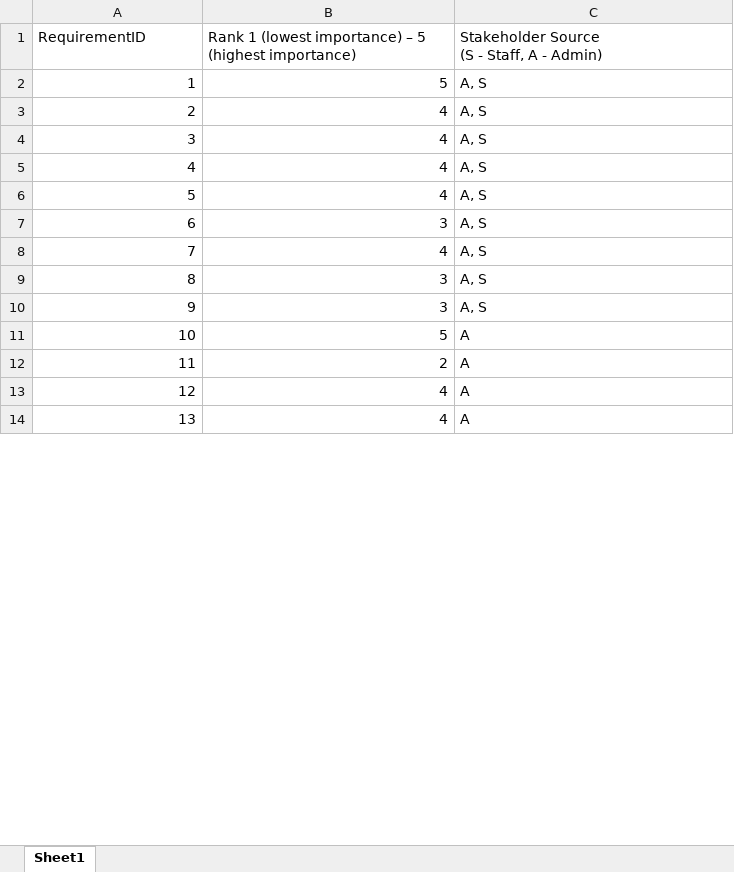
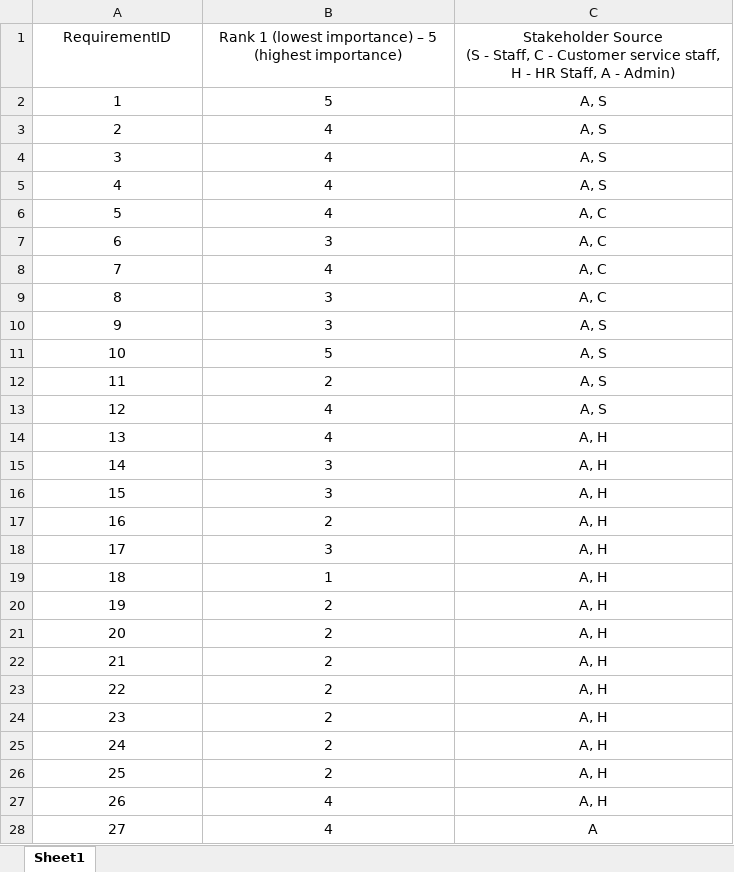
Before and after one commit to bthZang/SE357.O12.PMCL-practice, an Excel workbook: Lab1.3/Requirements Stakeholder Traceability Matrix.xlsx, sheet Sheet1, drawn as a sheet; only a part is shown; values as stored, in another font and other column widths than the file's, no borders; removed rows and columns are numbered as before the commit, all else as after; the diff covers the shown part only; the diff names each change by its address in the sheet, - before the commit and + after, or states it on an @@ line.

```diff
--- a/Lab1.3/Requirements Stakeholder Traceability Matrix.xlsx (sheet Sheet1)
+++ b/Lab1.3/Requirements Stakeholder Traceability Matrix.xlsx (sheet Sheet1)
-A1:C1 alignment: left
+A1:C1 alignment: center
-C1: …- Staff, A -…
+C1: …- Staff, C - Customer service staff, H - HR Staff, A -…
-A2:B5 alignment: right
+A2:B5 alignment: center
-C2:C5 alignment: left
+C2:C5 alignment: center
+row 6: 5 | 4 | A, C
+row 7: 6 | 3 | A, C
+row 8: 7 | 4 | A, C
+row 9: 8 | 3 | A, C
@@ row 7 moved to row 10: 9 @@
+row 11: 10 | 5 | A, S
+row 12: 11 | 2 | A, S
@@ column A (RequirementID) renumbered from row 13 down @@
-A13:B13 alignment: right
+A13:B13 alignment: center
-C13 alignment: left
+C13 alignment: center
-A14:B16 alignment: right
+A14:B16 alignment: center
-C14:C16: A, S
+C14:C16: A, H
-C14:C16 alignment: left
+C14:C16 alignment: center
-row 11: 10 | 5 | A
-A17:B17 alignment: right
+A17:B17 alignment: center
-C17: A
+C17: A, H
-C17 alignment: left
+C17 alignment: center
+row 18: 17 | 3 | A, H
+row 19: 18 | 1 | A, H
+row 20: 19 | 2 | A, H
+row 21: 20 | 2 | A, H
+row 22: 21 | 2 | A, H
+row 23: 22 | 2 | A, H
+row 24: 23 | 2 | A, H
+row 25: 24 | 2 | A, H
+row 26: 25 | 2 | A, H
-A27:B28 alignment: right
+A27:B28 alignment: center
-C27: A
+C27: A, H
-C27:C28 alignment: left
+C27:C28 alignment: center
```
Also changed, not shown: 1 edited cell and cell formats elsewhere in this sheet, Lab1.3/Requirements Linkage Traceability Matrix.xlsx, Lab1.3/Requirements Source Traceability Matrix.xlsx, 1 other file.
